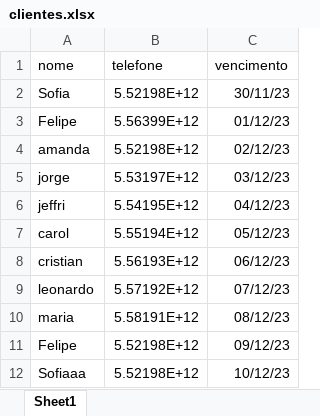
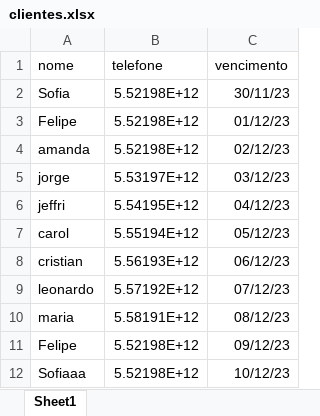
Before and after one commit to logosart/python_msg_auto, an Excel workbook: clientes.xlsx, sheet Sheet1, drawn as a sheet; values as stored, in another font and other column widths than the file's, no borders; the diff names each change by its address in the sheet, - before the commit and + after, or states it on an @@ line.

Commit message:
altera planilha

```diff
--- a/clientes.xlsx (sheet Sheet1)
+++ b/clientes.xlsx (sheet Sheet1)
-B3 (telefone): 5.56399E+12
+B3 (telefone): 5.52198E+12
```
